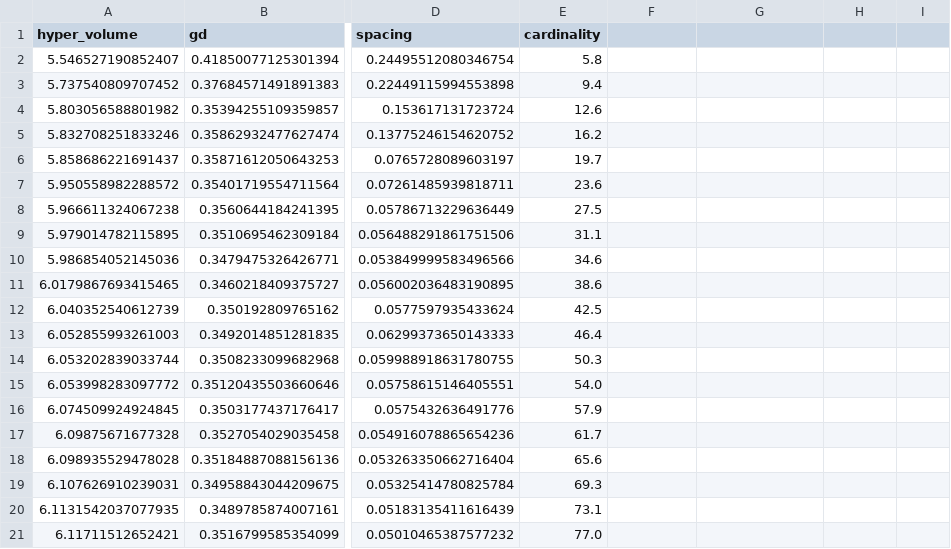
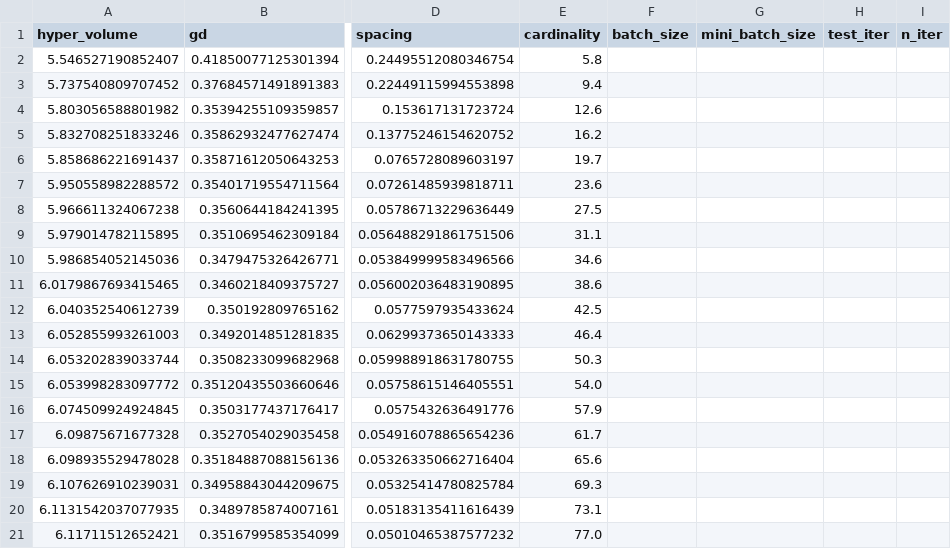
Before and after one commit to momoruin123/botorch_lpbf, a CSV file: material_transfer/result/20250806_140309_warm_value.csv, drawn as a sheet; only a part is shown, gaps mark what is left out; the diff names each change by its address in the sheet, - before the commit and + after, or states it on an @@ line.

```diff
--- a/material_transfer/result/20250806_140309_warm_value.csv
+++ b/material_transfer/result/20250806_140309_warm_value.csv
-F1: (empty)
+F1: batch_size
-G1: (empty)
+G1: mini_batch_size
-H1: (empty)
+H1: test_iter
-I1: (empty)
+I1: n_iter
```
Also changed, not shown: 29 other files.
